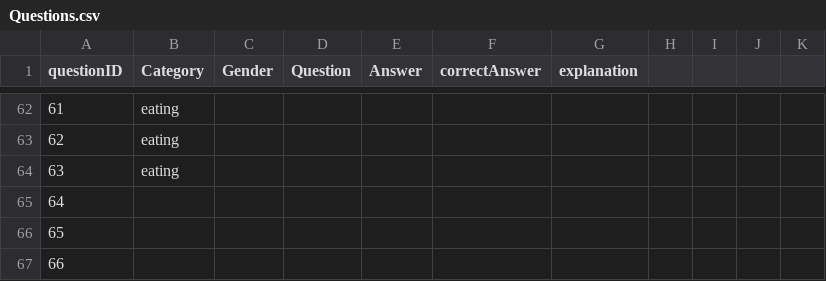
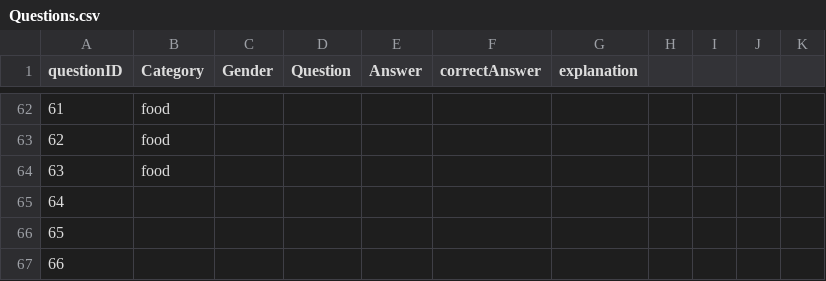
Before and after one commit to annaweston/HealthQuest, a CSV file: www/data/Questions.csv, drawn as a sheet; only a part is shown, gaps mark what is left out; the diff covers the shown part only.

```diff
--- a/www/data/Questions.csv
+++ b/www/data/Questions.csv
@@ -64,4 +64,4 @@ questionID,Category,Gender,Question,Answer,correctAnswer,explanation,,,,
-61,eating,,,,,,,,,
-62,eating,,,,,,,,,
-63,eating,,,,,,,,,
+61,food,,,,,,,,,
+62,food,,,,,,,,,
+63,food,,,,,,,,,
 64,,,,,,,,,,
```
Also changed, not shown: 3 added rows, 3 removed rows and 29 edited cells elsewhere in this file, 15 other files.
